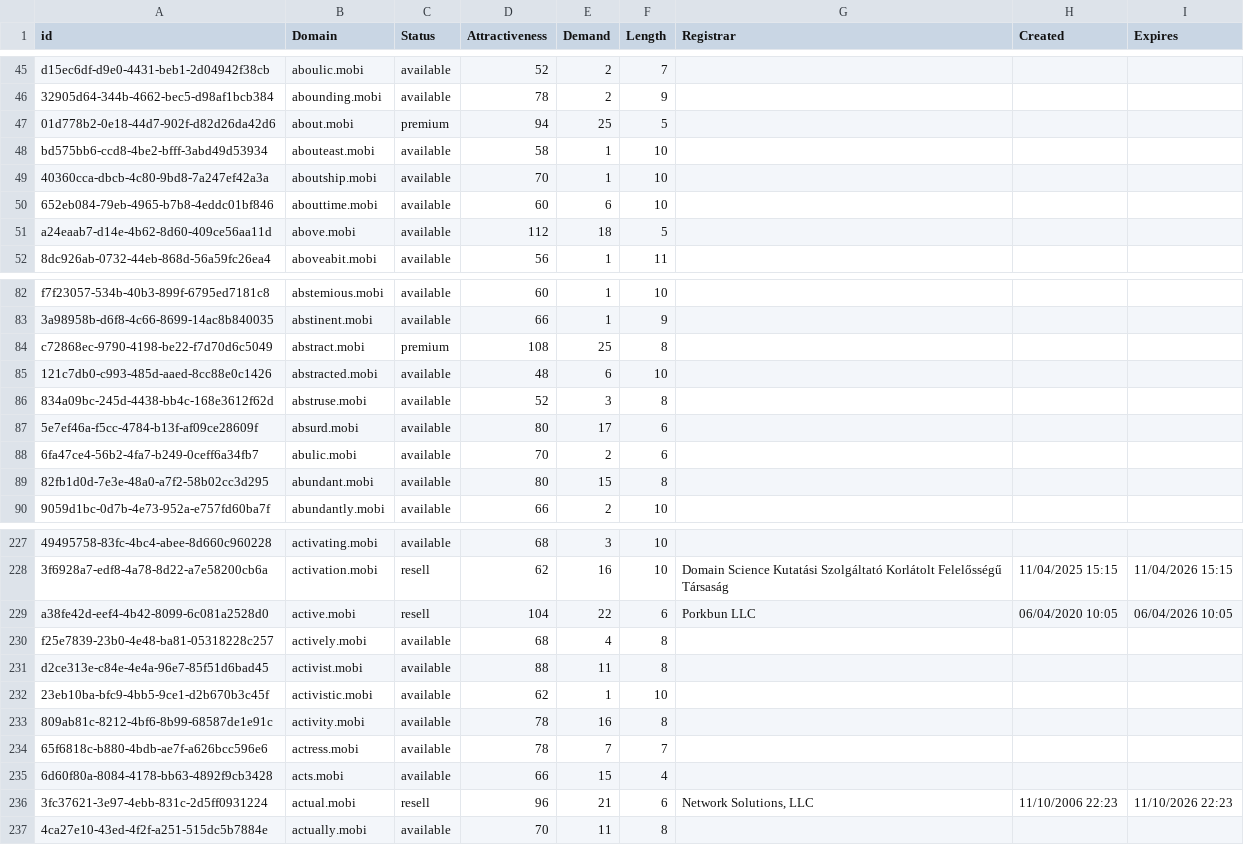
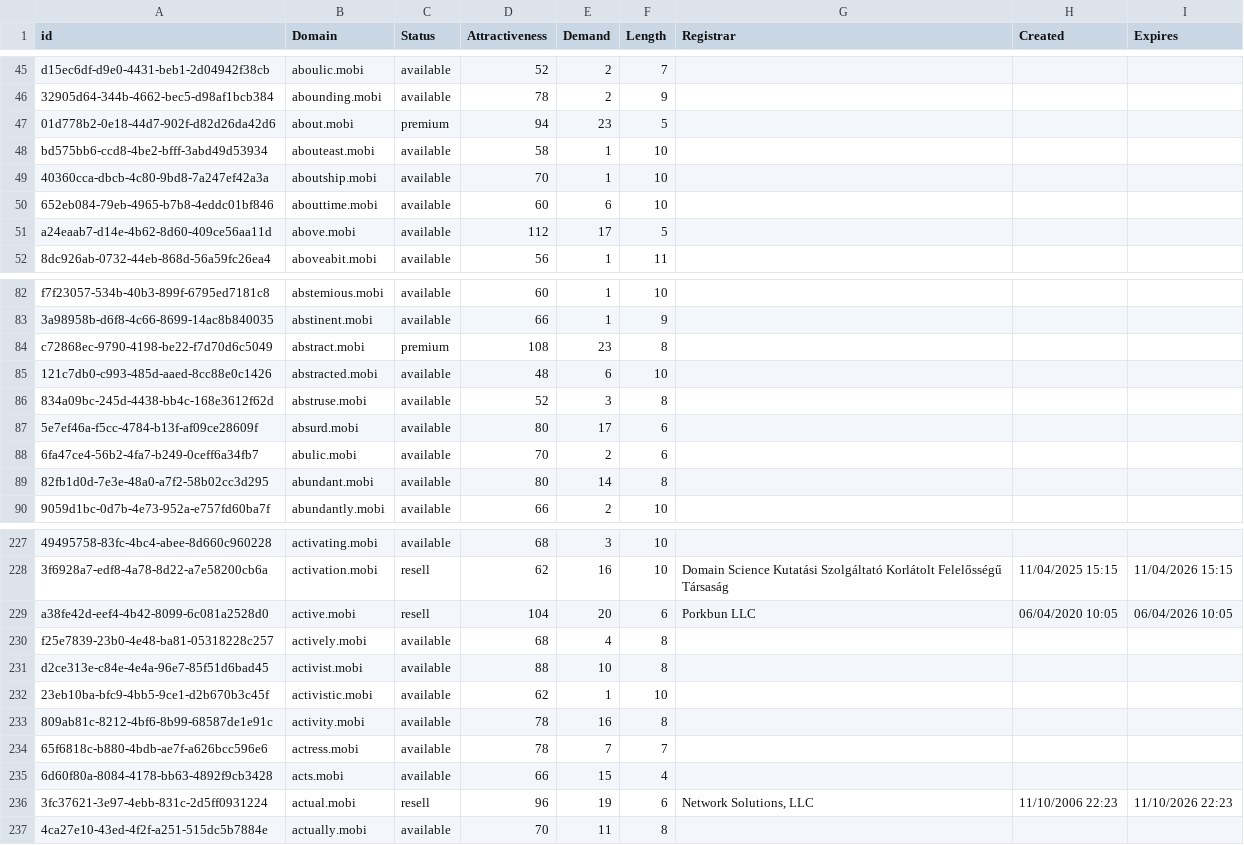
Before and after one commit to UniqueDomains/mobi-oneword-domains, a CSV file: mobi.csv, drawn as a sheet; only a part is shown, gaps mark what is left out; the diff covers the shown part only; the diff names each change by its address in the sheet, - before the commit and + after, or states it on an @@ line.

```diff
--- a/mobi.csv
+++ b/mobi.csv
-E47 (Demand): 25
+E47 (Demand): 23
-E51 (Demand): 18
+E51 (Demand): 17
-E84 (Demand): 25
+E84 (Demand): 23
-E89 (Demand): 15
+E89 (Demand): 14
-E229 (Demand): 22
+E229 (Demand): 20
-E231 (Demand): 11
+E231 (Demand): 10
-E236 (Demand): 21
+E236 (Demand): 19
```
Also changed, not shown: 1 added row, 1 removed row and 76 edited cells elsewhere in this file, 2 other files.
